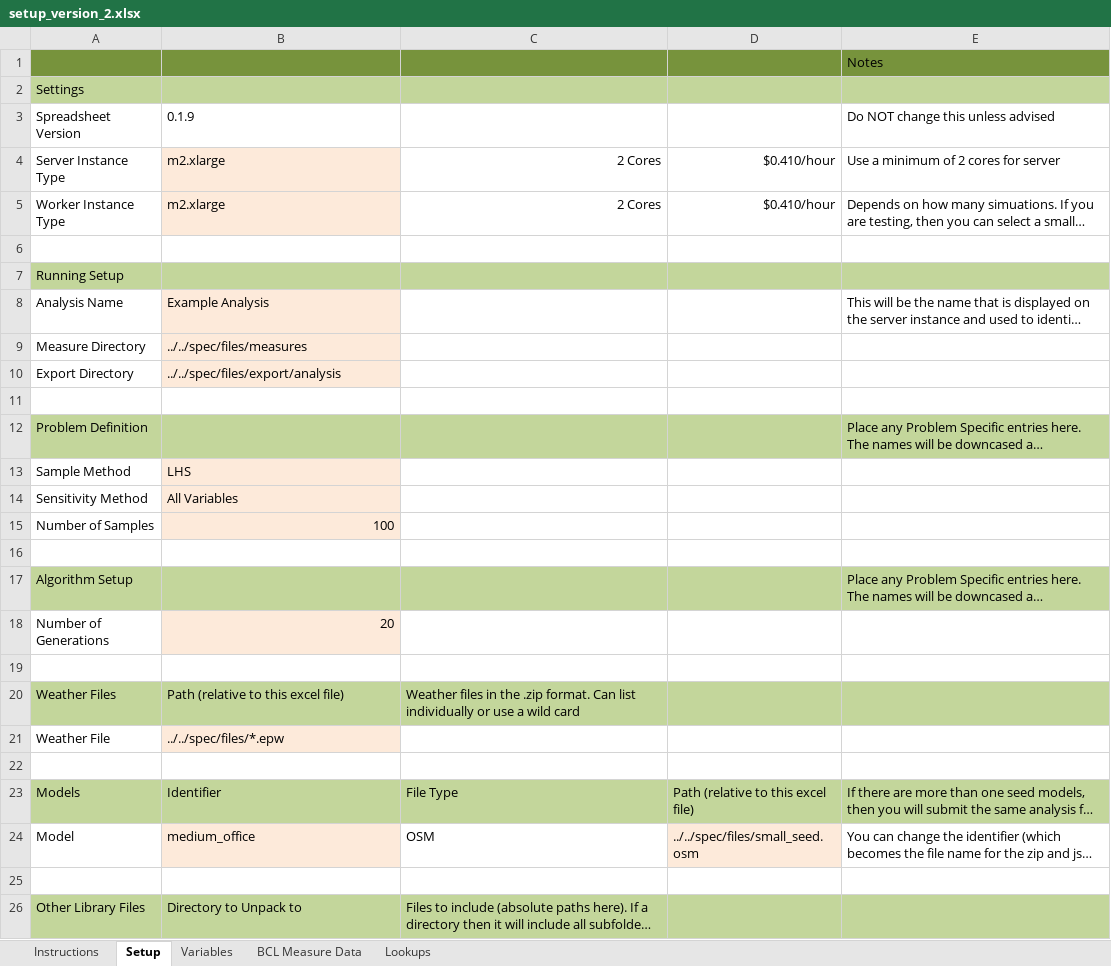
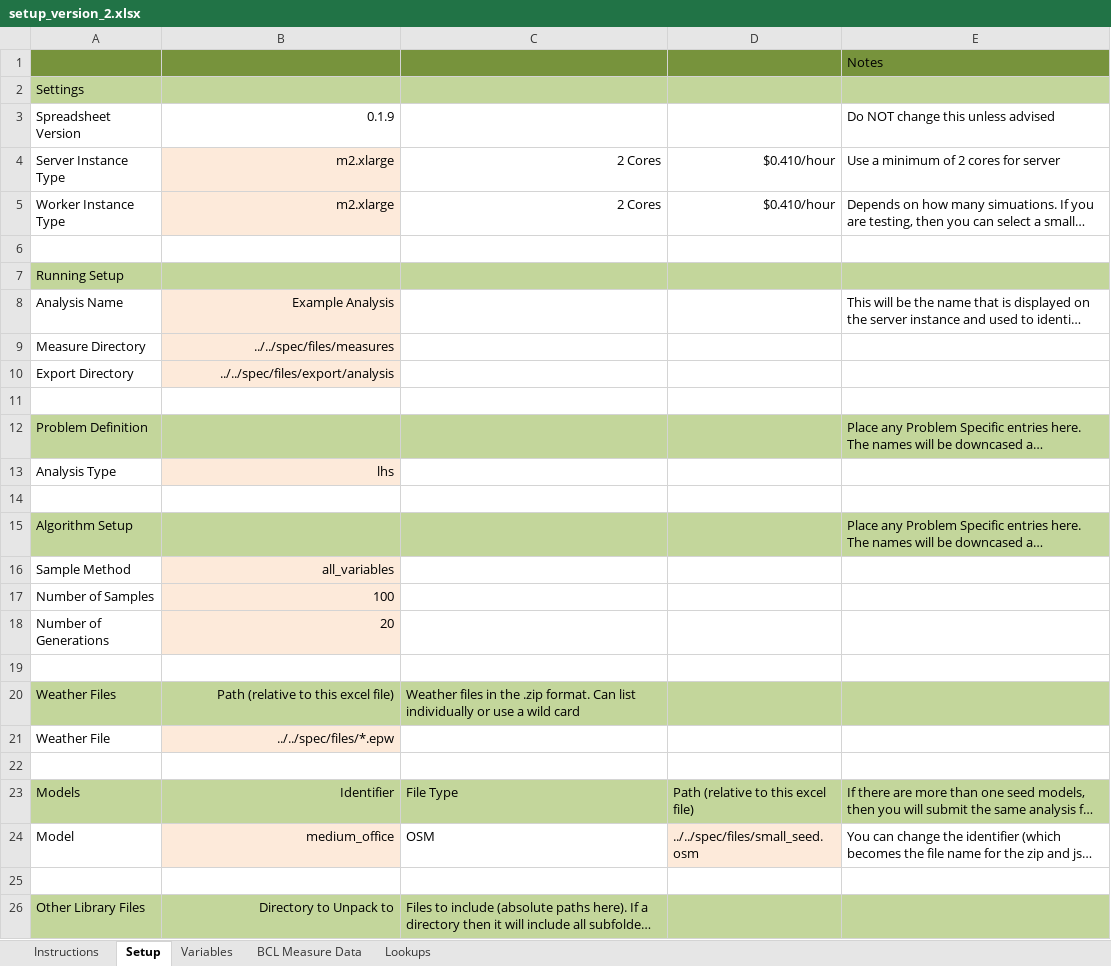
Before and after one commit to NREL/OpenStudio-analysis-gem, an Excel workbook: spec/files/setup_version_2.xlsx, sheet Setup, drawn as a sheet; long unchanged cells end in …; values as stored, in another font and other column widths than the file's, no borders; removed rows and columns are numbered as before the commit, all else as after; the diff names each change by its address in the sheet, - before the commit and + after, or states it on an @@ line.

```diff
--- a/spec/files/setup_version_2.xlsx (sheet Setup)
+++ b/spec/files/setup_version_2.xlsx (sheet Setup)
-B3:B5 alignment: left
+B3:B5 alignment: right
-B8:B10 alignment: left
+B8:B10 alignment: right
-row 13: Sample Method | LHS
-row 14: Sensitivity Method | All Variables
+row 13: Analysis Type | lhs
+row 16: Sample Method | all_variables
@@ row 15 moved to row 17: Number of Samples @@
-B20:B21 alignment: left
+B20:B21 alignment: right
-B23:B24 alignment: left
+B23:B24 alignment: right
-B26 alignment: left
+B26 alignment: right
```
Also changed, not shown: sheet Lookups, spec/files/no_variables.xlsx, spec/files/small_list.xlsx, 8 other files.
